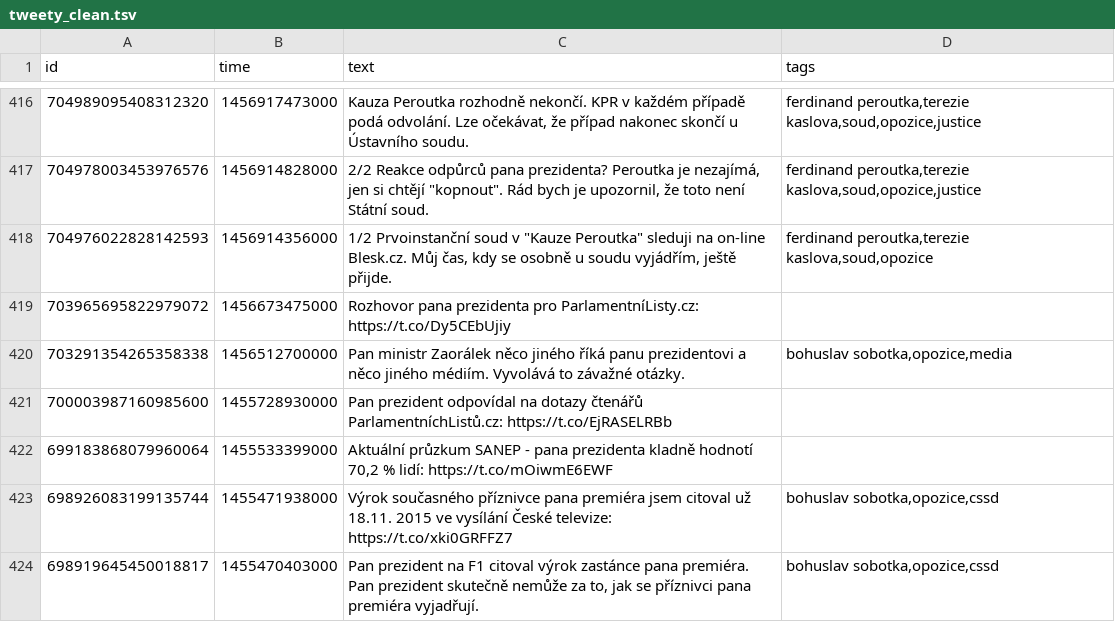
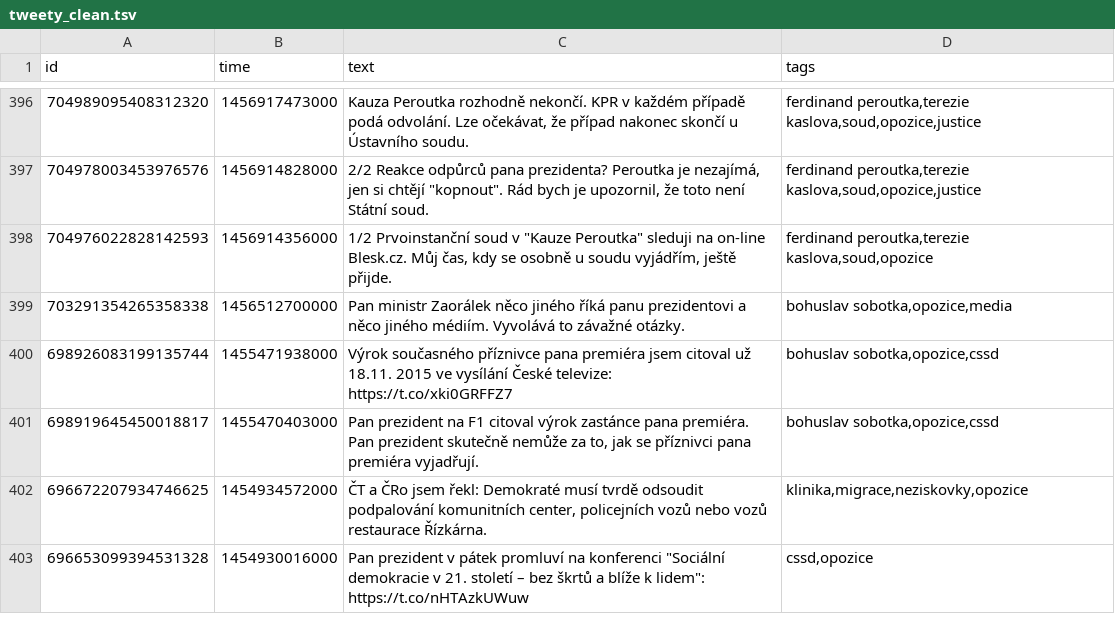
Before and after one commit to veproza/bubliny, a TSV file: data/tweety_clean.tsv, drawn as a sheet; only a part is shown, gaps mark what is left out; the shorter side is filled out with more unchanged rows; removed rows and columns are numbered as before the commit, all else as after; the diff covers the shown part only; the diff names each change by its address in the sheet, - before the commit and + after, or states it on an @@ line.

```diff
--- a/data/tweety_clean.tsv
+++ b/data/tweety_clean.tsv
-row 419: 703965695822979072 | 1456673475000 | Rozhovor pana prezidenta pro ParlamentníListy.cz: https://t.co/Dy5CEbUjiy
-row 421: 700003987160985600 | 1455728930000 | Pan prezident odpovídal na dotazy čtenářů ParlamentníchListů.cz: https://t.co/EjRASELRBb
-row 422: 699183868079960064 | 1455533399000 | Aktuální průzkum SANEP - pana prezidenta kladně hodnotí 70,2 % lidí: https://t.co/mOiwmE6EWF
```
Also changed, not shown: 1 added row and 38 removed rows elsewhere in this file, data/tagy.tsv, 3 other files.
